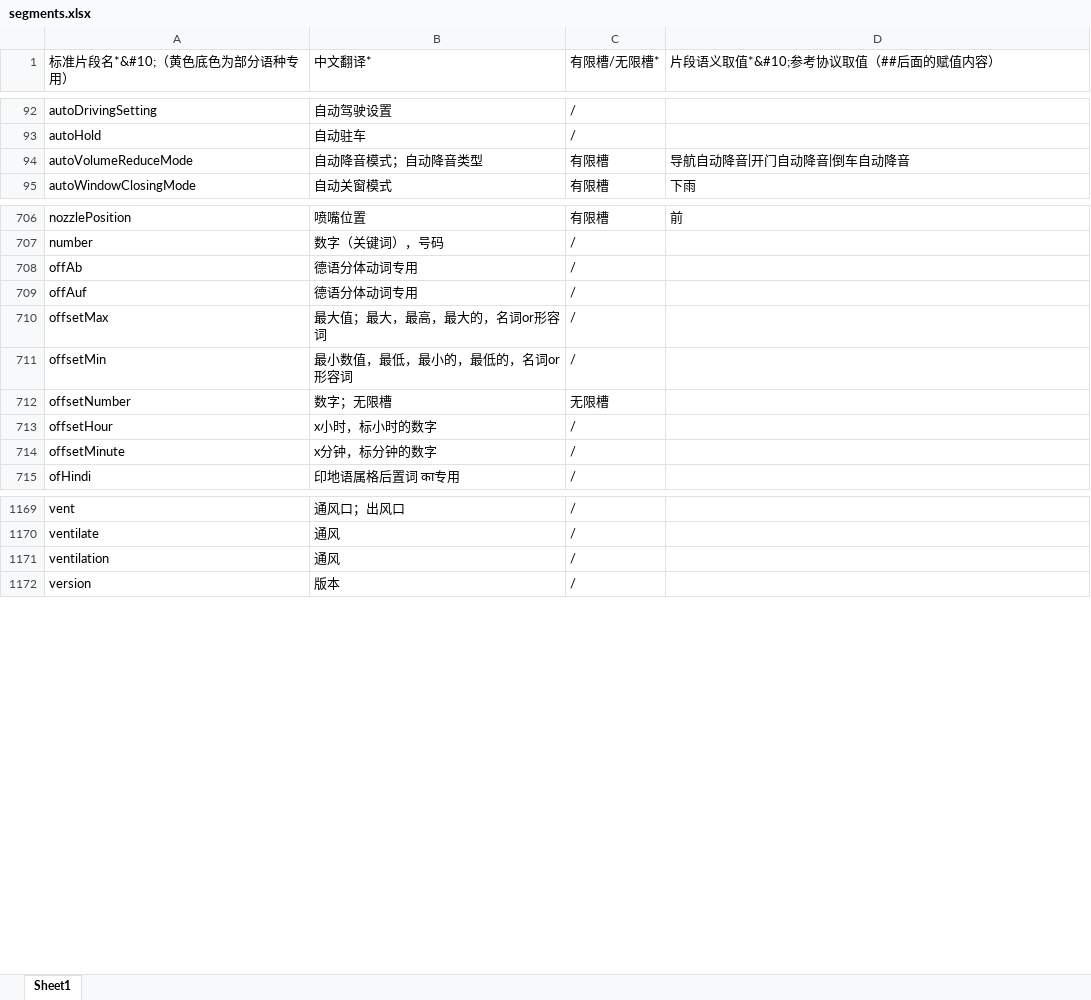
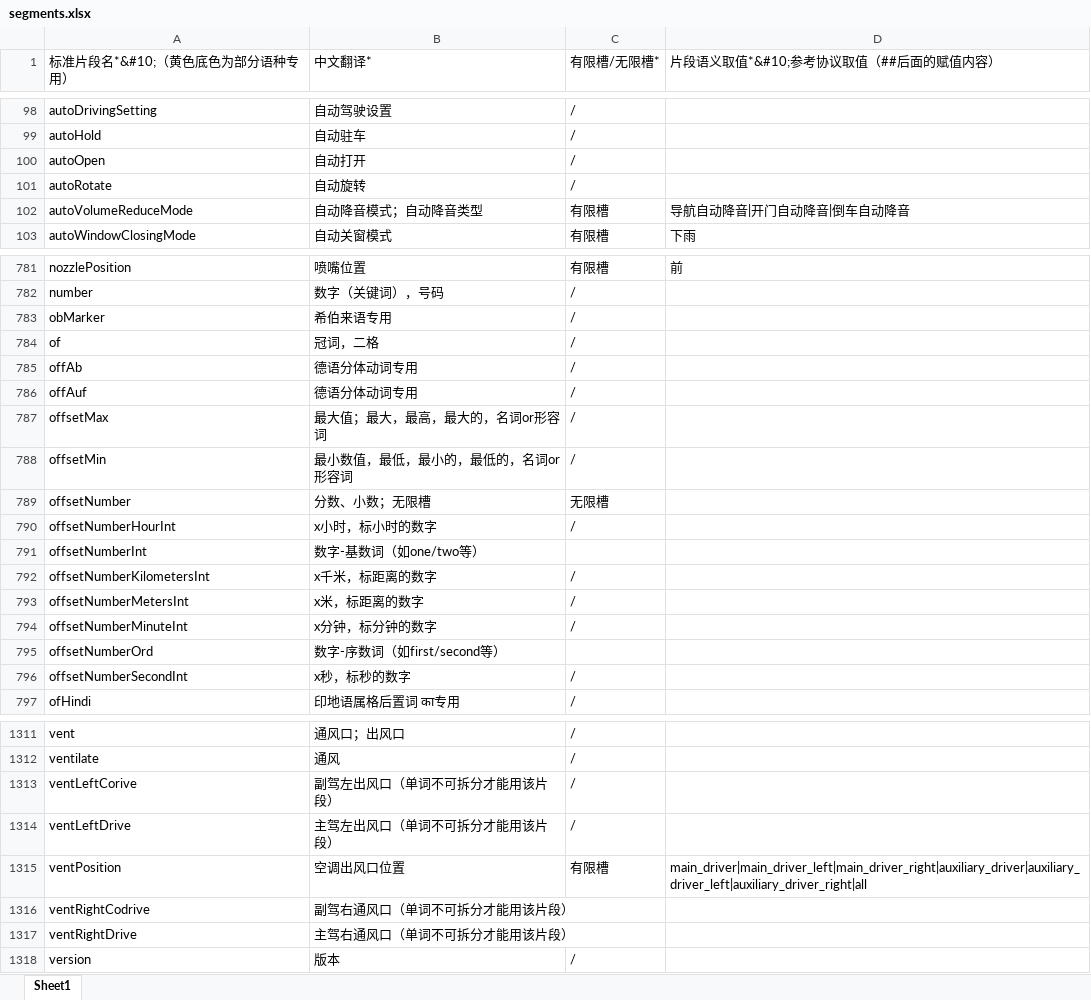
Before and after one commit to ktduiflytek/annotationWithRoberta, an Excel workbook: data/segments.xlsx, sheet Sheet1, drawn as a sheet; only a part is shown, gaps mark what is left out; values as stored, in another font and other column widths than the file's, no cell formats; removed rows and columns are numbered as before the commit, all else as after; the diff covers the shown part only; the diff names each change by its address in the sheet, - before the commit and + after, or states it on an @@ line.

```diff
--- a/data/segments.xlsx (sheet Sheet1)
+++ b/data/segments.xlsx (sheet Sheet1)
+row 100: autoOpen | 自动打开 | /
+row 101: autoRotate | 自动旋转 | /
+row 783: obMarker | 希伯来语专用 | /
+row 784: of | 冠词，二格 | /
-B789 (中文翻译*): 数字；无限槽
+B789 (中文翻译*): 分数、小数；无限槽
-A790 (标准片段名*&#10;（黄色底色为部分语种专用）): offsetHour
+A790 (标准片段名*&#10;（黄色底色为部分语种专用）): offsetNumberHourInt
+row 791: offsetNumberInt | 数字-基数词（如one/two等）
+row 792: offsetNumberKilometersInt | x千米，标距离的数字 | /
+row 793: offsetNumberMetersInt | x米，标距离的数字 | /
-A794 (标准片段名*&#10;（黄色底色为部分语种专用）): offsetMinute
+A794 (标准片段名*&#10;（黄色底色为部分语种专用）): offsetNumberMinuteInt
+row 795: offsetNumberOrd | 数字-序数词（如first/second等）
+row 796: offsetNumberSecondInt | x秒，标秒的数字 | /
-row 1171: ventilation | 通风 | /
+row 1313: ventLeftCorive | 副驾左出风口（单词不可拆分才能用该片段） | /
+row 1314: ventLeftDrive | 主驾左出风口（单词不可拆分才能用该片段） | /
+row 1315: ventPosition | 空调出风口位置 | 有限槽 | main_driver|main_driver_left|main_driver_right|auxiliary_driver|auxiliary_driver_left|auxiliary_driver_right|all
+row 1316: ventRightCodrive | 副驾右通风口（单词不可拆分才能用该片段）
+row 1317: ventRightDrive | 主驾右通风口（单词不可拆分才能用该片段）
```
Also changed, not shown: 148 added rows, 9 removed rows, 15 moved rows and 51 edited cells elsewhere in this sheet, cell formats, 9 other files.
